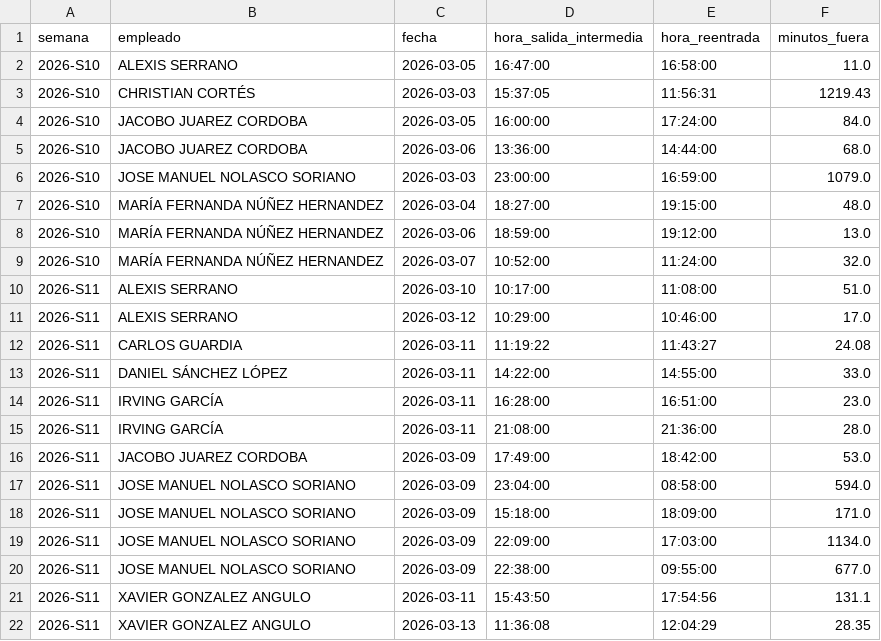
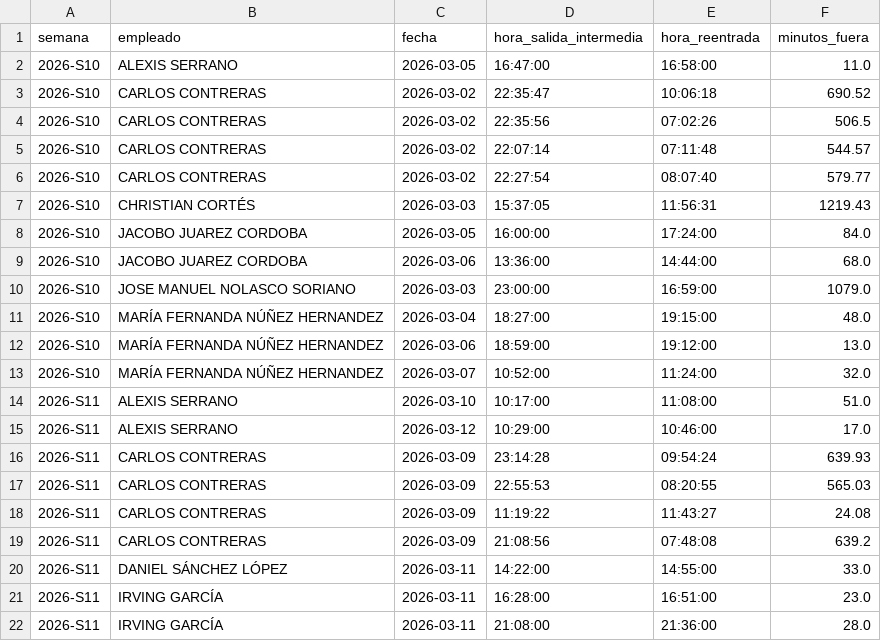
Before and after one commit to nadiaruppelmx-dot/process_attendance, a CSV file: data/processed/salidas_intermedias.csv, drawn as a sheet; only a part is shown; the shorter side is filled out with more unchanged rows.

Commit message:
Actualización semanal: salidas_intermedias.csv

```diff
--- a/data/processed/salidas_intermedias.csv
+++ b/data/processed/salidas_intermedias.csv
@@ -2,2 +2,6 @@
 2026-S10,ALEXIS SERRANO,2026-03-05,16:47:00,16:58:00,11.0
+2026-S10,CARLOS CONTRERAS,2026-03-02,22:35:47,10:06:18,690.52
+2026-S10,CARLOS CONTRERAS,2026-03-02,22:35:56,07:02:26,506.5
+2026-S10,CARLOS CONTRERAS,2026-03-02,22:07:14,07:11:48,544.57
+2026-S10,CARLOS CONTRERAS,2026-03-02,22:27:54,08:07:40,579.77
 2026-S10,CHRISTIAN CORTÉS,2026-03-03,15:37:05,11:56:31,1219.43
@@ -11,3 +15,6 @@
 2026-S11,ALEXIS SERRANO,2026-03-12,10:29:00,10:46:00,17.0
-2026-S11,CARLOS GUARDIA,2026-03-11,11:19:22,11:43:27,24.08
+2026-S11,CARLOS CONTRERAS,2026-03-09,23:14:28,09:54:24,639.93
+2026-S11,CARLOS CONTRERAS,2026-03-09,22:55:53,08:20:55,565.03
+2026-S11,CARLOS CONTRERAS,2026-03-09,11:19:22,11:43:27,24.08
+2026-S11,CARLOS CONTRERAS,2026-03-09,21:08:56,07:48:08,639.2
 2026-S11,DANIEL SÁNCHEZ LÓPEZ,2026-03-11,14:22:00,14:55:00,33.0
```
